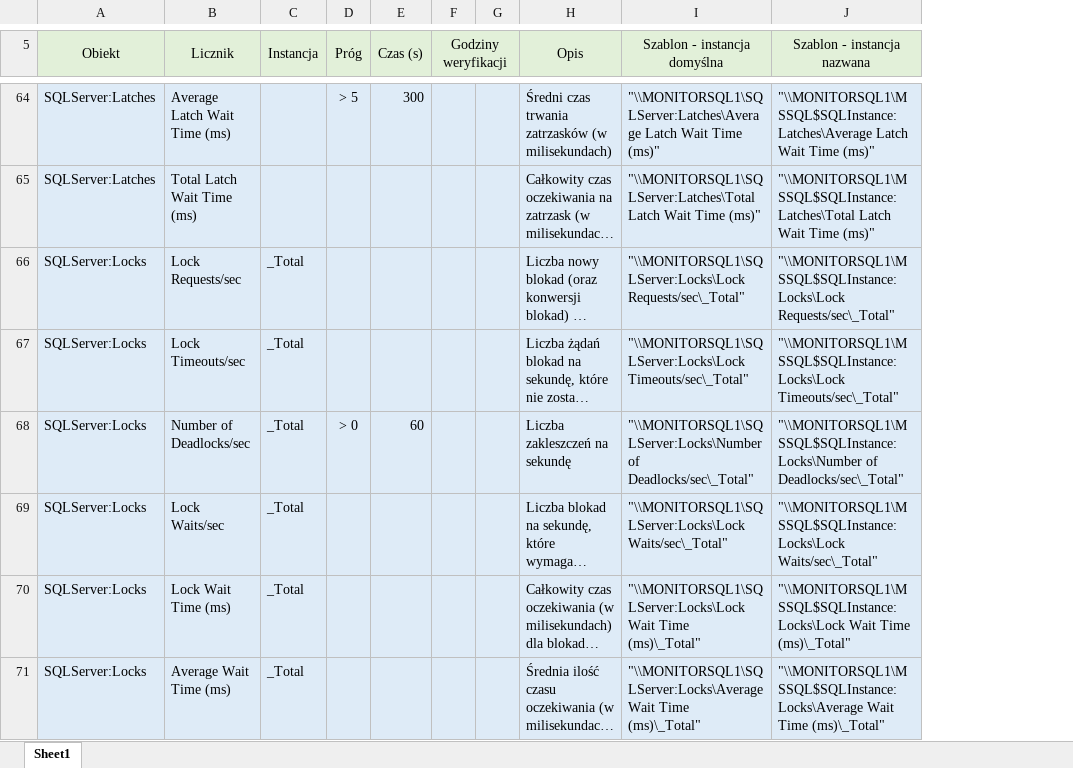
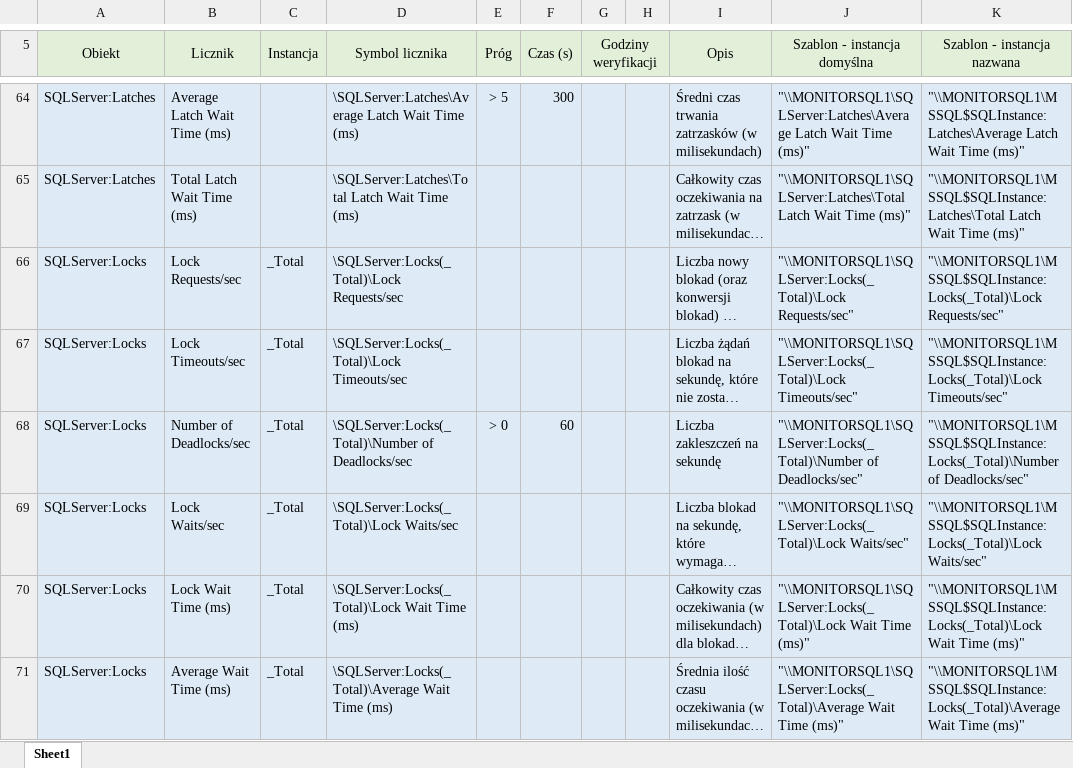
Before and after one commit to SQLauto/MonitoringRepositoryCounters, an Excel workbook: PerformanceCounters.xlsx, sheet Sheet1, drawn as a sheet; only a part is shown, gaps mark what is left out; long unchanged cells end in …; values as stored, in another font and other column widths than the file's, no borders; addresses are those after the commit; the diff covers the shown part only; the diff names each change by its address in the sheet, - before the commit and + after, or states it on an @@ line.

```diff
--- a/PerformanceCounters.xlsx (sheet Sheet1)
+++ b/PerformanceCounters.xlsx (sheet Sheet1)
+column D (Symbol licznika), rows 64-71: \SQLServer:Latches\Average Latch Wait Time (ms) | \SQLServer:Latches\Total Latch Wait Time (ms) | \SQLServer:Locks(_Total)\Lock Requests/sec | \SQLServer:Locks(_Total)\Lock Timeouts/sec | \SQLServer:Locks(_Total)\Number of Deadlocks/sec | \SQLServer:Locks(_Total)\Lock Waits/sec | \SQLServer:Locks(_Total)\Lock Wait Time (ms) | \SQLServer:Locks(_Total)\Average Wait Time (ms)
-J66 (Szablon - instancja domyślna): "\\MONITORSQL1\SQLServer:Locks\Lock Requests/sec\_Total"
+J66 (Szablon - instancja domyślna): "\\MONITORSQL1\SQLServer:Locks(_Total)\Lock Requests/sec"
-K66 (Szablon - instancja nazwana): "\\MONITORSQL1\MSSQL$SQLInstance:Locks\Lock Requests/sec\_Total"
+K66 (Szablon - instancja nazwana): "\\MONITORSQL1\MSSQL$SQLInstance:Locks(_Total)\Lock Requests/sec"
-J67 (Szablon - instancja domyślna): "\\MONITORSQL1\SQLServer:Locks\Lock Timeouts/sec\_Total"
+J67 (Szablon - instancja domyślna): "\\MONITORSQL1\SQLServer:Locks(_Total)\Lock Timeouts/sec"
-K67 (Szablon - instancja nazwana): "\\MONITORSQL1\MSSQL$SQLInstance:Locks\Lock Timeouts/sec\_Total"
+K67 (Szablon - instancja nazwana): "\\MONITORSQL1\MSSQL$SQLInstance:Locks(_Total)\Lock Timeouts/sec"
-J68 (Szablon - instancja domyślna): "\\MONITORSQL1\SQLServer:Locks\Number of Deadlocks/sec\_Total"
+J68 (Szablon - instancja domyślna): "\\MONITORSQL1\SQLServer:Locks(_Total)\Number of Deadlocks/sec"
-K68 (Szablon - instancja nazwana): "\\MONITORSQL1\MSSQL$SQLInstance:Locks\Number of Deadlocks/sec\_Total"
+K68 (Szablon - instancja nazwana): "\\MONITORSQL1\MSSQL$SQLInstance:Locks(_Total)\Number of Deadlocks/sec"
-J69 (Szablon - instancja domyślna): "\\MONITORSQL1\SQLServer:Locks\Lock Waits/sec\_Total"
+J69 (Szablon - instancja domyślna): "\\MONITORSQL1\SQLServer:Locks(_Total)\Lock Waits/sec"
-K69 (Szablon - instancja nazwana): "\\MONITORSQL1\MSSQL$SQLInstance:Locks\Lock Waits/sec\_Total"
+K69 (Szablon - instancja nazwana): "\\MONITORSQL1\MSSQL$SQLInstance:Locks(_Total)\Lock Waits/sec"
-J70 (Szablon - instancja domyślna): "\\MONITORSQL1\SQLServer:Locks\Lock Wait Time (ms)\_Total"
+J70 (Szablon - instancja domyślna): "\\MONITORSQL1\SQLServer:Locks(_Total)\Lock Wait Time (ms)"
-K70 (Szablon - instancja nazwana): "\\MONITORSQL1\MSSQL$SQLInstance:Locks\Lock Wait Time (ms)\_Total"
+K70 (Szablon - instancja nazwana): "\\MONITORSQL1\MSSQL$SQLInstance:Locks(_Total)\Lock Wait Time (ms)"
-J71 (Szablon - instancja domyślna): "\\MONITORSQL1\SQLServer:Locks\Average Wait Time (ms)\_Total"
+J71 (Szablon - instancja domyślna): "\\MONITORSQL1\SQLServer:Locks(_Total)\Average Wait Time (ms)"
-K71 (Szablon - instancja nazwana): "\\MONITORSQL1\MSSQL$SQLInstance:Locks\Average Wait Time (ms)\_Total"
+K71 (Szablon - instancja nazwana): "\\MONITORSQL1\MSSQL$SQLInstance:Locks(_Total)\Average Wait Time (ms)"
```
Also changed, not shown: 46 edited cells elsewhere in this sheet, formulas that keep their value.
